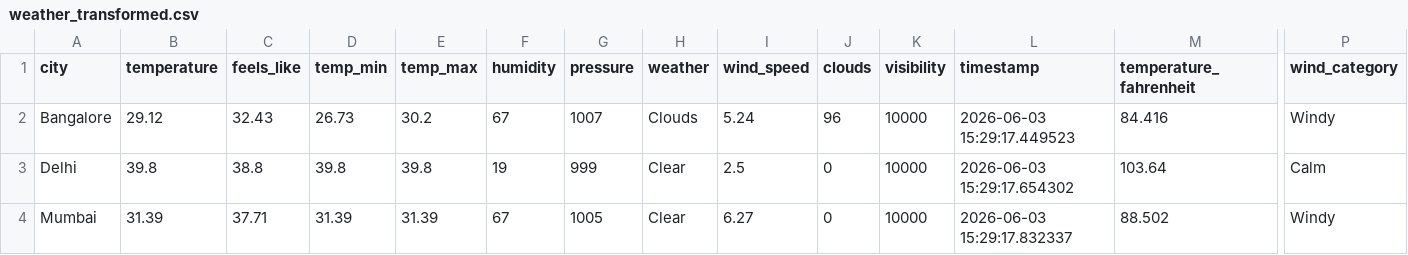
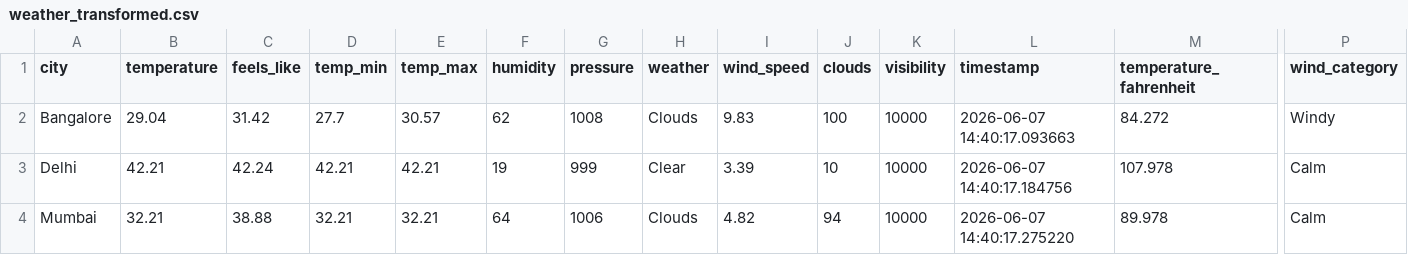
Before and after one commit to Stavan-Pandya/weather_pipeline, a CSV file: data/weather_transformed.csv, drawn as a sheet; only a part is shown, gaps mark what is left out; the diff covers the shown part only; the diff names each change by its address in the sheet, - before the commit and + after, or states it on an @@ line.

```diff
--- a/data/weather_transformed.csv
+++ b/data/weather_transformed.csv
-B2 (temperature): 29.12
+B2 (temperature): 29.04
-C2 (feels_like): 32.43
+C2 (feels_like): 31.42
-D2 (temp_min): 26.73
+D2 (temp_min): 27.7
-E2 (temp_max): 30.2
+E2 (temp_max): 30.57
-F2 (humidity): 67
+F2 (humidity): 62
-G2 (pressure): 1007
+G2 (pressure): 1008
-I2 (wind_speed): 5.24
+I2 (wind_speed): 9.83
-J2 (clouds): 96
+J2 (clouds): 100
-L2 (timestamp): 2026-06-03 15:29:17.449523
+L2 (timestamp): 2026-06-07 14:40:17.093663
-M2 (temperature_fahrenheit): 84.416
+M2 (temperature_fahrenheit): 84.272
-B3 (temperature): 39.8
+B3 (temperature): 42.21
-C3 (feels_like): 38.8
+C3 (feels_like): 42.24
-D3 (temp_min): 39.8
+D3 (temp_min): 42.21
-E3 (temp_max): 39.8
+E3 (temp_max): 42.21
-I3 (wind_speed): 2.5
+I3 (wind_speed): 3.39
-J3 (clouds): 0
+J3 (clouds): 10
-L3 (timestamp): 2026-06-03 15:29:17.654302
+L3 (timestamp): 2026-06-07 14:40:17.184756
-M3 (temperature_fahrenheit): 103.64
+M3 (temperature_fahrenheit): 107.978
-B4 (temperature): 31.39
+B4 (temperature): 32.21
-C4 (feels_like): 37.71
+C4 (feels_like): 38.88
-D4 (temp_min): 31.39
+D4 (temp_min): 32.21
-E4 (temp_max): 31.39
+E4 (temp_max): 32.21
-F4 (humidity): 67
+F4 (humidity): 64
-G4 (pressure): 1005
+G4 (pressure): 1006
-H4 (weather): Clear
+H4 (weather): Clouds
-I4 (wind_speed): 6.27
+I4 (wind_speed): 4.82
-J4 (clouds): 0
+J4 (clouds): 94
-L4 (timestamp): 2026-06-03 15:29:17.832337
+L4 (timestamp): 2026-06-07 14:40:17.275220
-M4 (temperature_fahrenheit): 88.502
+M4 (temperature_fahrenheit): 89.978
-P4 (wind_category): Windy
+P4 (wind_category): Calm
```
Also changed, not shown: 19 edited cells elsewhere in this file, data/weather_raw.csv, 14 other files.
